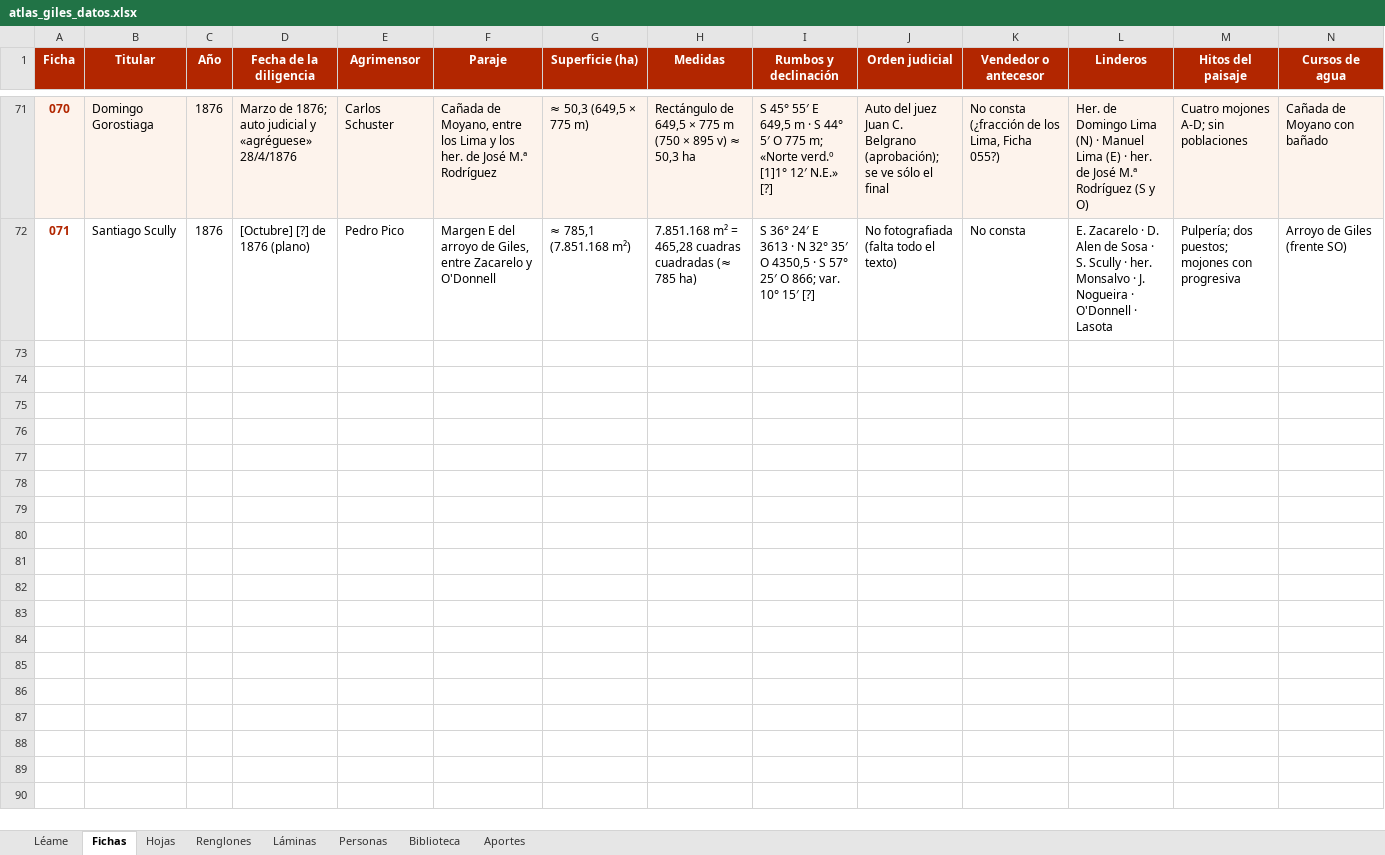
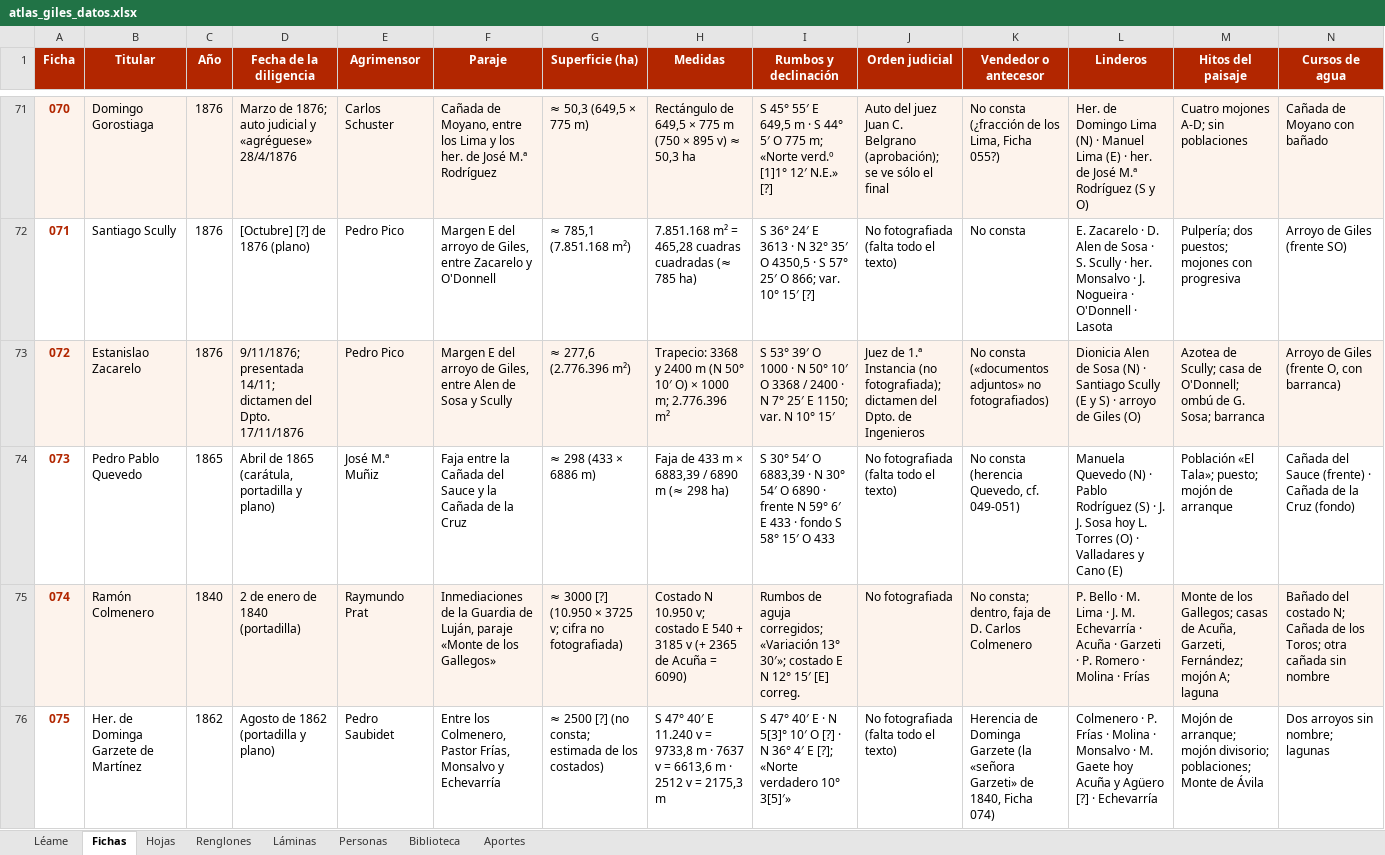
Before and after one commit to surtecto/atlas-mensuras-giles, an Excel workbook: descargas/atlas_giles_datos.xlsx, sheet Fichas, drawn as a sheet; only a part is shown, gaps mark what is left out; values as stored, in another font and other column widths than the file's, no borders; rows hold the shown columns only; the diff names each change by its address in the sheet, - before the commit and + after, or states it on an @@ line.

```diff
--- a/descargas/atlas_giles_datos.xlsx (sheet Fichas)
+++ b/descargas/atlas_giles_datos.xlsx (sheet Fichas)
+row 73: 072 | Estanislao Zacarelo | 1876 | 9/11/1876; presentada 14/11; dictamen del Dpto. 17/11/1876 | Pedro Pico | Margen E del arroyo de Giles, entre Alen de Sosa y Scully | ≈ 277,6 (2.776.396 m²) | Trapecio: 3368 y 2400 m (N 50° 10′ O) × 1000 m; 2.776.396 m² | S 53° 39′ O 1000 · N 50° 10′ O 3368 / 2400 · N 7° 25′ E 1150; var. N 10° 15′ | Juez de 1.ª Instancia (no fotografiada); dictamen del Dpto. de Ingenieros | No consta («documentos adjuntos» no fotografiados) | Dionicia Alen de Sosa (N) · Santiago Scully (E y S) · arroyo de Giles (O) | Azotea de Scully; casa de O'Donnell; ombú de G. Sosa; barranca | Arroyo de Giles (frente O, con barranca)
+row 74: 073 | Pedro Pablo Quevedo | 1865 | Abril de 1865 (carátula, portadilla y plano) | José M.ª Muñiz | Faja entre la Cañada del Sauce y la Cañada de la Cruz | ≈ 298 (433 × 6886 m) | Faja de 433 m × 6883,39 / 6890 m (≈ 298 ha) | S 30° 54′ O 6883,39 · N 30° 54′ O 6890 · frente N 59° 6′ E 433 · fondo S 58° 15′ O 433 | No fotografiada (falta todo el texto) | No consta (herencia Quevedo, cf. 049-051) | Manuela Quevedo (N) · Pablo Rodríguez (S) · J. J. Sosa hoy L. Torres (O) · Valladares y Cano (E) | Población «El Tala»; puesto; mojón de arranque | Cañada del Sauce (frente) · Cañada de la Cruz (fondo)
+row 75: 074 | Ramón Colmenero | 1840 | 2 de enero de 1840 (portadilla) | Raymundo Prat | Inmediaciones de la Guardia de Luján, paraje «Monte de los Gallegos» | ≈ 3000 [?] (10.950 × 3725 v; cifra no fotografiada) | Costado N 10.950 v; costado E 540 + 3185 v (+ 2365 de Acuña = 6090) | Rumbos de aguja corregidos; «Variación 13° 30′»; costado E N 12° 15′ [E] correg. | No fotografiada | No consta; dentro, faja de D. Carlos Colmenero | P. Bello · M. Lima · J. M. Echevarría · Acuña · Garzeti · P. Romero · Molina · Frías | Monte de los Gallegos; casas de Acuña, Garzeti, Fernández; mojón A; laguna | Bañado del costado N; Cañada de los Toros; otra cañada sin nombre
+row 76: 075 | Her. de Dominga Garzete de Martínez | 1862 | Agosto de 1862 (portadilla y plano) | Pedro Saubidet | Entre los Colmenero, Pastor Frías, Monsalvo y Echevarría | ≈ 2500 [?] (no consta; estimada de los costados) | S 47° 40′ E 11.240 v = 9733,8 m · 7637 v = 6613,6 m · 2512 v = 2175,3 m | S 47° 40′ E · N 5[3]° 10′ O [?] · N 36° 4′ E [?]; «Norte verdadero 10° 3[5]′» | No fotografiada (falta todo el texto) | Herencia de Dominga Garzete (la «señora Garzeti» de 1840, Ficha 074) | Colmenero · P. Frías · Molina · Monsalvo · M. Gaete hoy Acuña y Agüero [?] · Echevarría | Mojón de arranque; mojón divisorio; poblaciones; Monte de Ávila | Dos arroyos sin nombre; lagunas
```
Also changed, not shown: sheet Renglones, sheet Personas, sheet Láminas, sheet Hojas, sheet Léame, 38 other files.
